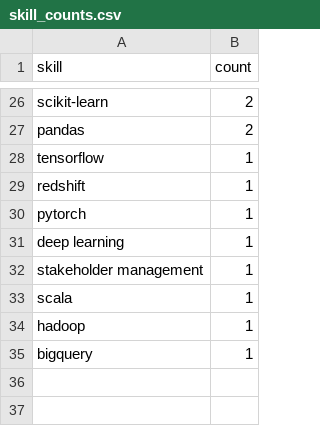
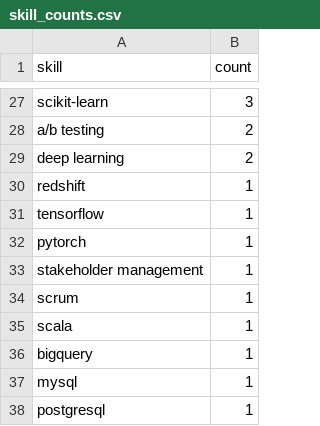
Before and after one commit to Maneeshraja19/job-market-intelligence, a CSV file: data/processed/skill_counts.csv, drawn as a sheet; only a part is shown, gaps mark what is left out; removed rows and columns are numbered as before the commit, all else as after; the diff covers the shown part only; the diff names each change by its address in the sheet, - before the commit and + after, or states it on an @@ line.

```diff
--- a/data/processed/skill_counts.csv
+++ b/data/processed/skill_counts.csv
-B27 (count): 2
+B27 (count): 3
+row 28: a/b testing | 2
-A29 (skill): pandas
+A29 (skill): deep learning
@@ row 29 moved to row 30: redshift @@
-row 31: deep learning | 1
+row 34: scrum | 1
-row 34: hadoop | 1
+row 37: mysql | 1
+row 38: postgresql | 1
```
Also changed, not shown: 10 added rows, 9 removed rows and 14 edited cells elsewhere in this file, 1 other file.
